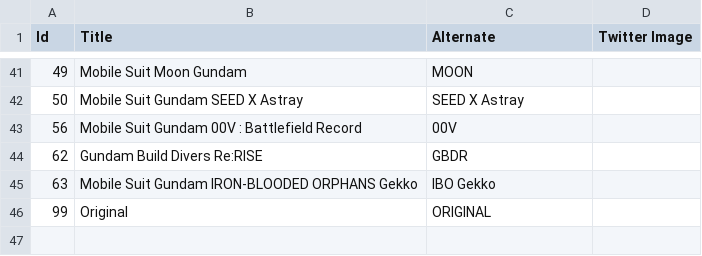
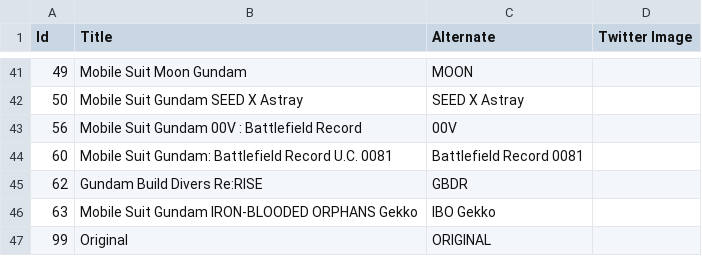
Before and after one commit to gbgwcalculator/gbgwcalculator.github.io, a CSV file: src/data/csv/series.csv, drawn as a sheet; only a part is shown, gaps mark what is left out.

```diff
--- a/src/data/csv/series.csv
+++ b/src/data/csv/series.csv
@@ -43,2 +43,3 @@ Id,Title,Alternate,Twitter Image
 56,Mobile Suit Gundam 00V : Battlefield Record,00V,
+60,Mobile Suit Gundam: Battlefield Record U.C. 0081,Battlefield Record 0081,
 62,Gundam Build Divers Re:RISE,GBDR,
```
Also changed, not shown: src/data/csv/events.csv, src/data/csv/parts.csv, 11 other files.
